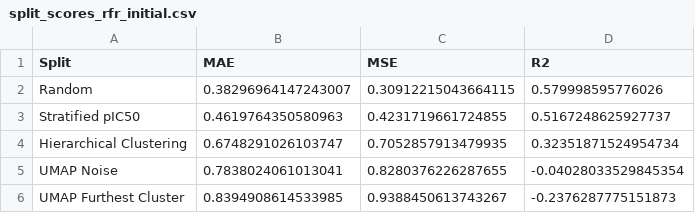
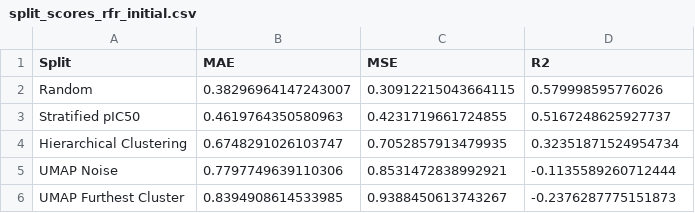
Before and after one commit to ASarriJackson/SummerProject, a CSV file: Regression/data/split_scores_rfr_initial.csv, drawn as a sheet.

```diff
--- a/Regression/data/split_scores_rfr_initial.csv
+++ b/Regression/data/split_scores_rfr_initial.csv
@@ -4,3 +4,3 @@ Stratified pIC50,0.4619764350580963,0.4231719661724855,0.5167248625927737
 Hierarchical Clustering,0.6748291026103747,0.7052857913479935,0.32351871524954734
-UMAP Noise,0.7838024061013041,0.8280376226287655,-0.04028033529845354
+UMAP Noise,0.7797749639110306,0.8531472838992921,-0.1135589260712444
 UMAP Furthest Cluster,0.8394908614533985,0.9388450613743267,-0.2376287775151873
```
Also changed, not shown: 4 other files.
